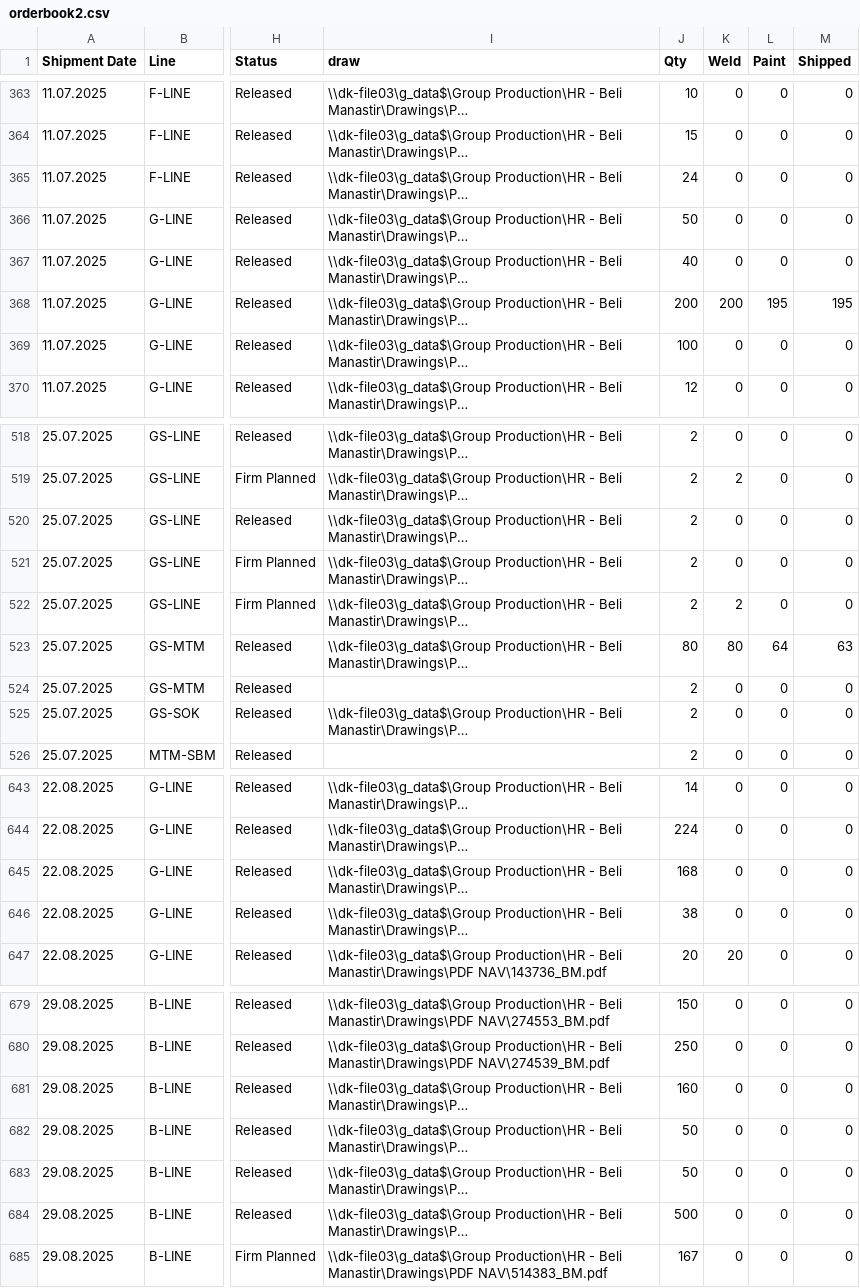
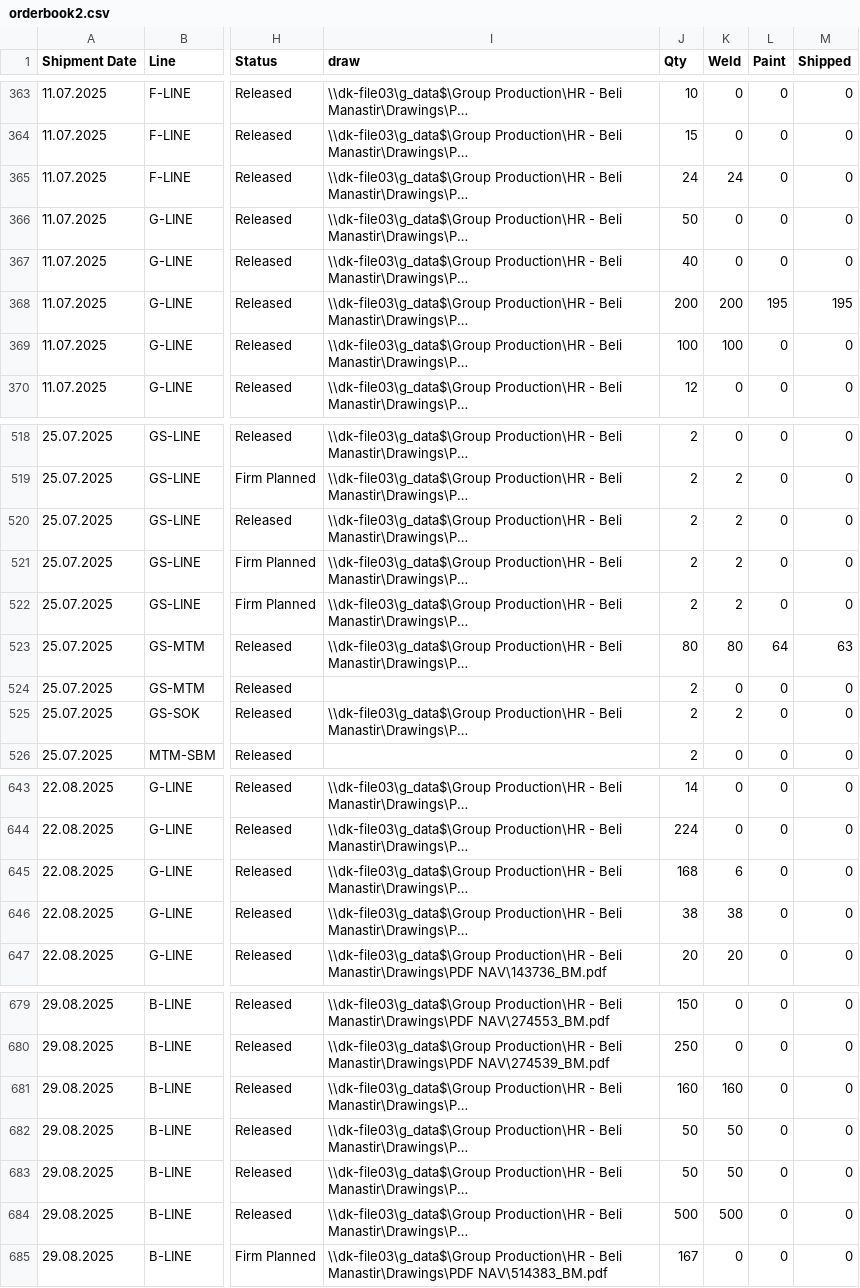
Before and after one commit to c4k120/testing, a CSV file: orderbook2.csv, drawn as a sheet; only a part is shown, gaps mark what is left out; long unchanged cells end in …; the diff covers the shown part only; the diff names each change by its address in the sheet, - before the commit and + after, or states it on an @@ line.

```diff
--- a/orderbook2.csv
+++ b/orderbook2.csv
-K365 (Weld): 0
+K365 (Weld): 24
-K369 (Weld): 0
+K369 (Weld): 100
-K520:K521 (Weld): 0
+K520:K521 (Weld): 2
-K525 (Weld): 0
+K525 (Weld): 2
-K645 (Weld): 0
+K645 (Weld): 6
-K646 (Weld): 0
+K646 (Weld): 38
-K681 (Weld): 0
+K681 (Weld): 160
-K682:K683 (Weld): 0
+K682:K683 (Weld): 50
-K684 (Weld): 0
+K684 (Weld): 500
```
Also changed, not shown: 16 edited cells elsewhere in this file, sales.csv, ship2.csv.
